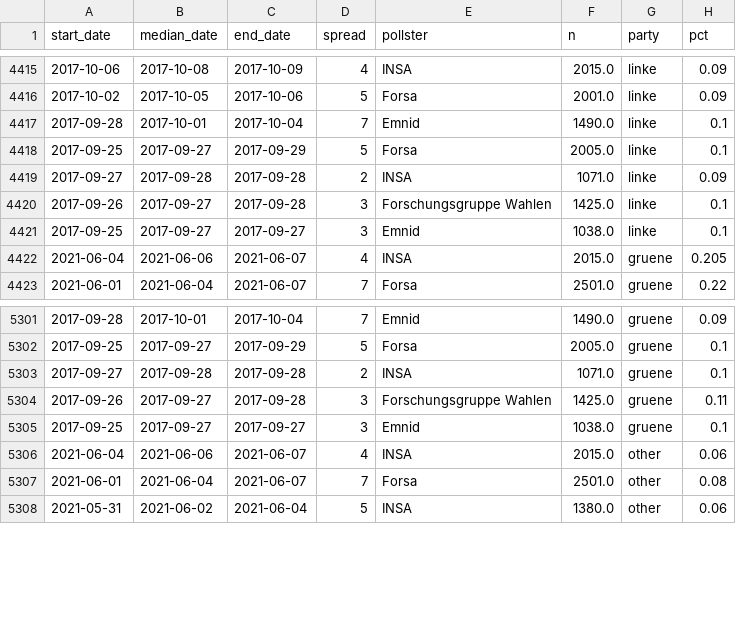
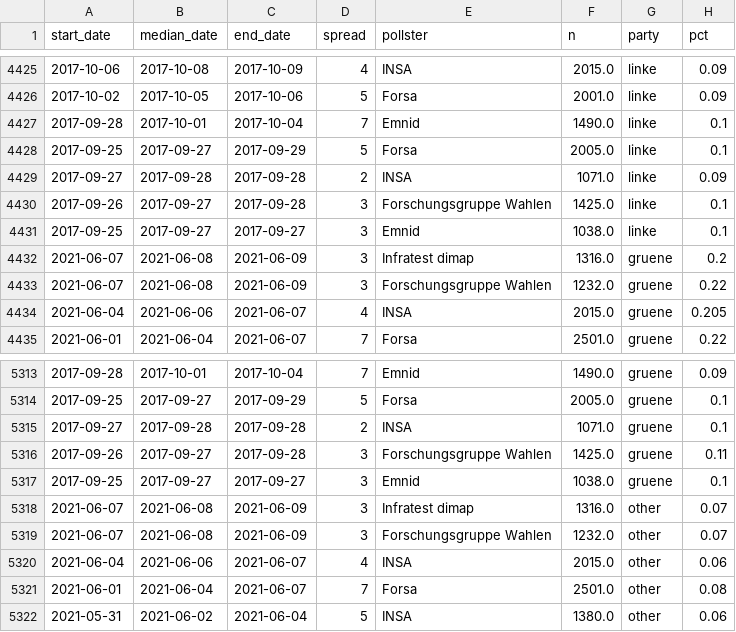
Before and after one commit to thisismactan/Germany-2021, a CSV file: data/polls_2021.csv, drawn as a sheet; only a part is shown, gaps mark what is left out; the diff covers the shown part only.

```diff
--- a/data/polls_2021.csv
+++ b/data/polls_2021.csv
@@ -4421,2 +4431,4 @@ start_date,median_date,end_date,spread,pollster,n,party,pct
 2017-09-25,2017-09-27,2017-09-27,3,Emnid,1038.0,linke,0.1
+2021-06-07,2021-06-08,2021-06-09,3,Infratest dimap,1316.0,gruene,0.2
+2021-06-07,2021-06-08,2021-06-09,3,Forschungsgruppe Wahlen,1232.0,gruene,0.22
 2021-06-04,2021-06-06,2021-06-07,4,INSA,2015.0,gruene,0.205
@@ -5305,2 +5317,4 @@ start_date,median_date,end_date,spread,pollster,n,party,pct
 2017-09-25,2017-09-27,2017-09-27,3,Emnid,1038.0,gruene,0.1
+2021-06-07,2021-06-08,2021-06-09,3,Infratest dimap,1316.0,other,0.07
+2021-06-07,2021-06-08,2021-06-09,3,Forschungsgruppe Wahlen,1232.0,other,0.07
 2021-06-04,2021-06-06,2021-06-07,4,INSA,2015.0,other,0.06
```
Also changed, not shown: 10 added rows elsewhere in this file, output/natl_sims.csv, shiny-app/data/poll_averages_over_time.csv, 20 other files.
